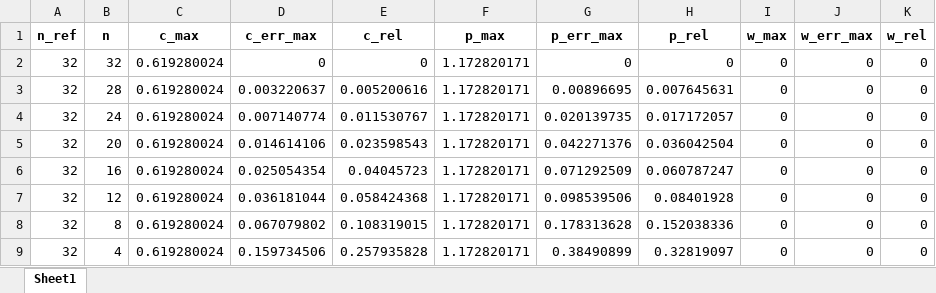
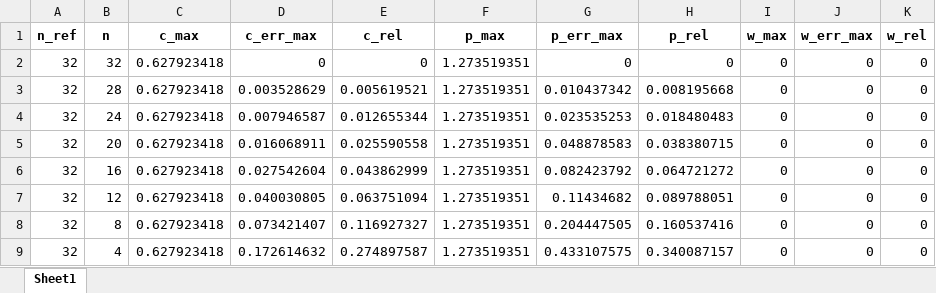
Before and after one commit to StuartGJohnson/AA203_project, an Excel workbook: convergence_test2.xlsx, sheet Sheet1, drawn as a sheet; values as stored, in another font and other column widths than the file's, no borders; the diff names each change by its address in the sheet, - before the commit and + after, or states it on an @@ line.

Commit message:
Fix test_convergence latex generation (infty norm). Also fix serialization methods which use datetime to generate a unique directory name. Add a 1.1 sec delay so that multiple calls very quickly do not overlap in output dir. A little stupid, but ...

```diff
--- a/convergence_test2.xlsx (sheet Sheet1)
+++ b/convergence_test2.xlsx (sheet Sheet1)
-C2:C9 (c_max): 0.619280024
+C2:C9 (c_max): 0.627923418
-F2:F9 (p_max): 1.172820171
+F2:F9 (p_max): 1.273519351
-D3 (c_err_max): 0.003220637
+D3 (c_err_max): 0.003528629
-E3 (c_rel): 0.005200616
+E3 (c_rel): 0.005619521
-G3 (p_err_max): 0.00896695
+G3 (p_err_max): 0.010437342
-H3 (p_rel): 0.007645631
+H3 (p_rel): 0.008195668
-D4 (c_err_max): 0.007140774
+D4 (c_err_max): 0.007946587
-E4 (c_rel): 0.011530767
+E4 (c_rel): 0.012655344
-G4 (p_err_max): 0.020139735
+G4 (p_err_max): 0.023535253
-H4 (p_rel): 0.017172057
+H4 (p_rel): 0.018480483
-D5 (c_err_max): 0.014614106
+D5 (c_err_max): 0.016068911
-E5 (c_rel): 0.023598543
+E5 (c_rel): 0.025590558
-G5 (p_err_max): 0.042271376
+G5 (p_err_max): 0.048878583
-H5 (p_rel): 0.036042504
+H5 (p_rel): 0.038380715
-D6 (c_err_max): 0.025054354
+D6 (c_err_max): 0.027542604
-E6 (c_rel): 0.04045723
+E6 (c_rel): 0.043862999
-G6 (p_err_max): 0.071292509
+G6 (p_err_max): 0.082423792
-H6 (p_rel): 0.060787247
+H6 (p_rel): 0.064721272
-D7 (c_err_max): 0.036181044
+D7 (c_err_max): 0.040030805
-E7 (c_rel): 0.058424368
+E7 (c_rel): 0.063751094
-G7 (p_err_max): 0.098539506
+G7 (p_err_max): 0.11434682
-H7 (p_rel): 0.08401928
+H7 (p_rel): 0.089788051
-D8 (c_err_max): 0.067079802
+D8 (c_err_max): 0.073421407
-E8 (c_rel): 0.108319015
+E8 (c_rel): 0.116927327
-G8 (p_err_max): 0.178313628
+G8 (p_err_max): 0.204447505
-H8 (p_rel): 0.152038336
+H8 (p_rel): 0.160537416
-D9 (c_err_max): 0.159734506
+D9 (c_err_max): 0.172614632
-E9 (c_rel): 0.257935828
+E9 (c_rel): 0.274897587
-G9 (p_err_max): 0.38490899
+G9 (p_err_max): 0.433107575
-H9 (p_rel): 0.32819097
+H9 (p_rel): 0.340087157
```
Also changed, not shown: 31 other files.
